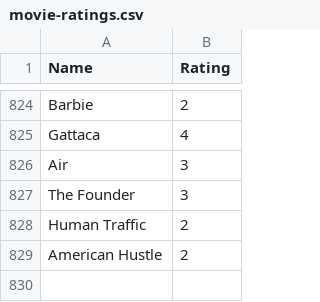
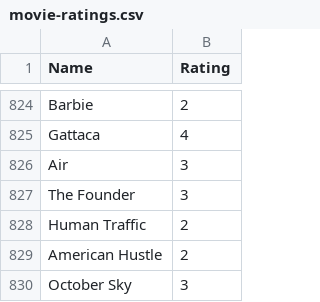
Before and after one commit to tnoel999888/movie-list, a CSV file: _data/movie-ratings.csv, drawn as a sheet; only a part is shown, gaps mark what is left out; the diff names each change by its address in the sheet, - before the commit and + after, or states it on an @@ line.

Commit message:
Update movie-ratings.csv

```diff
--- a/_data/movie-ratings.csv
+++ b/_data/movie-ratings.csv
+row 830: October Sky | 3
```
